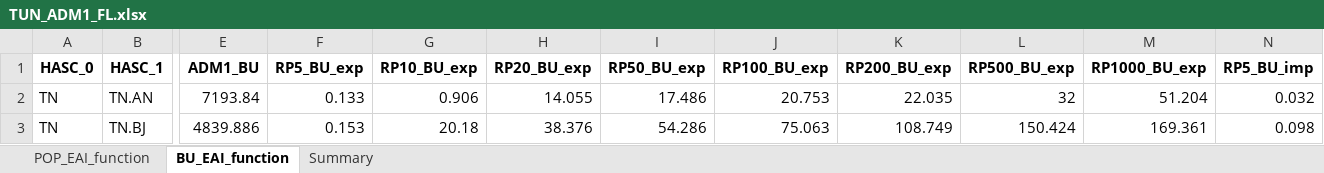
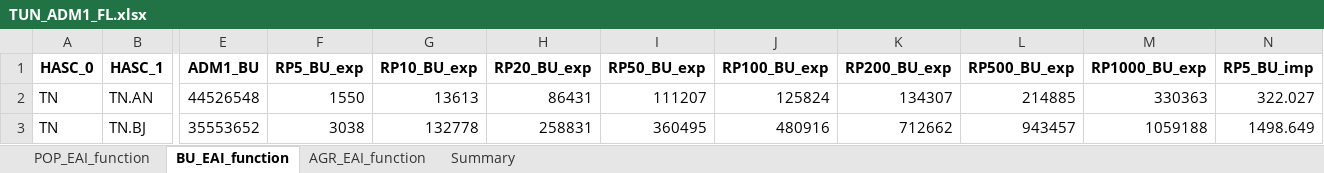
Before and after one commit to matamadio/CCDR-geoboard, an Excel workbook: data/TUN_ADM1_FL.xlsx, sheet BU_EAI_function, drawn as a sheet; only a part is shown, gaps mark what is left out; values as stored, in another font and other column widths than the file's, no borders; the diff covers the shown part only; the diff names each change by its address in the sheet, - before the commit and + after, or states it on an @@ line.

```diff
--- a/data/TUN_ADM1_FL.xlsx (sheet BU_EAI_function)
+++ b/data/TUN_ADM1_FL.xlsx (sheet BU_EAI_function)
+sheet tab: AGR_EAI_function
-E2 (ADM1_BU): 7193.84
+E2 (ADM1_BU): 44526548
-F2 (RP5_BU_exp): 0.133
+F2 (RP5_BU_exp): 1550
-G2 (RP10_BU_exp): 0.906
+G2 (RP10_BU_exp): 13613
-H2 (RP20_BU_exp): 14.055
+H2 (RP20_BU_exp): 86431
-I2 (RP50_BU_exp): 17.486
+I2 (RP50_BU_exp): 111207
-J2 (RP100_BU_exp): 20.753
+J2 (RP100_BU_exp): 125824
-K2 (RP200_BU_exp): 22.035
+K2 (RP200_BU_exp): 134307
-L2 (RP500_BU_exp): 32
+L2 (RP500_BU_exp): 214885
-M2 (RP1000_BU_exp): 51.204
+M2 (RP1000_BU_exp): 330363
-N2 (RP5_BU_imp): 0.032
+N2 (RP5_BU_imp): 322.027
-E3 (ADM1_BU): 4839.886
+E3 (ADM1_BU): 35553652
-F3 (RP5_BU_exp): 0.153
+F3 (RP5_BU_exp): 3038
-G3 (RP10_BU_exp): 20.18
+G3 (RP10_BU_exp): 132778
-H3 (RP20_BU_exp): 38.376
+H3 (RP20_BU_exp): 258831
-I3 (RP50_BU_exp): 54.286
+I3 (RP50_BU_exp): 360495
-J3 (RP100_BU_exp): 75.063
+J3 (RP100_BU_exp): 480916
-K3 (RP200_BU_exp): 108.749
+K3 (RP200_BU_exp): 712662
-L3 (RP500_BU_exp): 150.424
+L3 (RP500_BU_exp): 943457
-M3 (RP1000_BU_exp): 169.361
+M3 (RP1000_BU_exp): 1059188
-N3 (RP5_BU_imp): 0.098
+N3 (RP5_BU_imp): 1498.649
```
Also changed, not shown: 501 edited cells elsewhere in this sheet, sheet POP_EAI_function, sheet Summary, data/TUN_ADM2_FL.xlsx, 2 other files.
